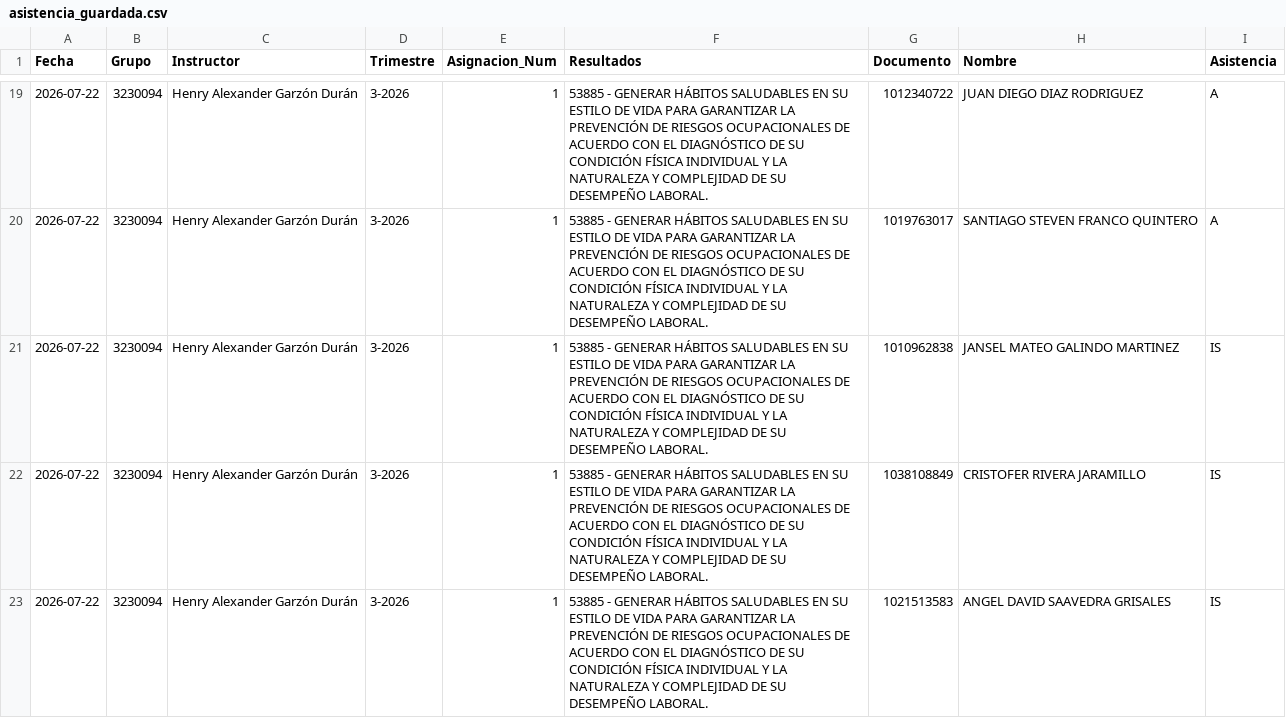
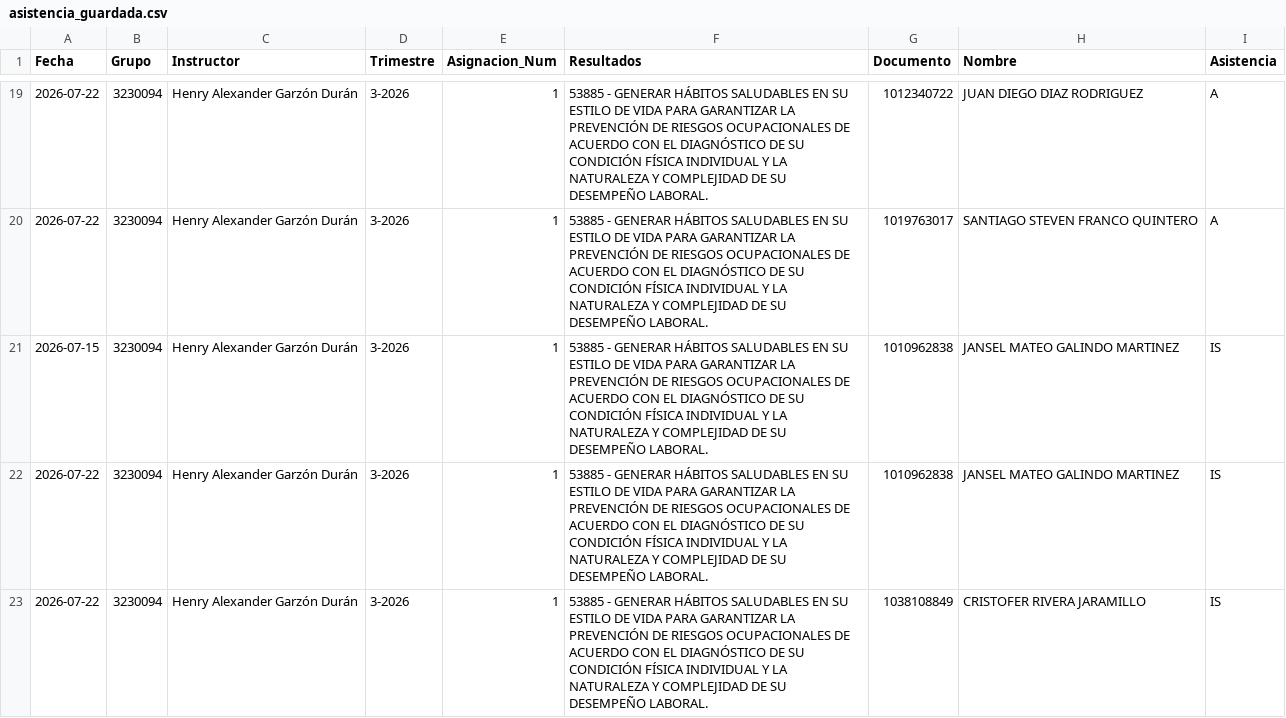
Before and after one commit to semaforojo-web/Asistencia-SENA-CMM, a CSV file: asistencia_guardada.csv, drawn as a sheet; only a part is shown, gaps mark what is left out; the shorter side is filled out with more unchanged rows.

Commit message:
Update asistencia_guardada.csv

```diff
--- a/asistencia_guardada.csv
+++ b/asistencia_guardada.csv
@@ -20,2 +20,3 @@ Fecha,Grupo,Instructor,Trimestre,Asignacion_Num,Resultados,Documento,Nombre,Asis
 2026-07-22,3230094,Henry Alexander Garzón Durán,3-2026,1,53885 - GENERAR HÁBITOS SALUDABLES EN SU ESTILO DE VIDA PARA GARANTIZAR LA PREVENCIÓN DE RIESGOS OCUPACIONALES DE ACUERDO CON EL DIAGNÓSTICO DE SU CONDICIÓN FÍSICA INDIVIDUAL Y LA NATURALEZA Y COMPLEJIDAD DE SU DESEMPEÑO LABORAL.,1019763017,SANTIAGO STEVEN FRANCO QUINTERO,A
+2026-07-15,3230094,Henry Alexander Garzón Durán,3-2026,1,53885 - GENERAR HÁBITOS SALUDABLES EN SU ESTILO DE VIDA PARA GARANTIZAR LA PREVENCIÓN DE RIESGOS OCUPACIONALES DE ACUERDO CON EL DIAGNÓSTICO DE SU CONDICIÓN FÍSICA INDIVIDUAL Y LA NATURALEZA Y COMPLEJIDAD DE SU DESEMPEÑO LABORAL.,1010962838,JANSEL MATEO GALINDO MARTINEZ,IS
 2026-07-22,3230094,Henry Alexander Garzón Durán,3-2026,1,53885 - GENERAR HÁBITOS SALUDABLES EN SU ESTILO DE VIDA PARA GARANTIZAR LA PREVENCIÓN DE RIESGOS OCUPACIONALES DE ACUERDO CON EL DIAGNÓSTICO DE SU CONDICIÓN FÍSICA INDIVIDUAL Y LA NATURALEZA Y COMPLEJIDAD DE SU DESEMPEÑO LABORAL.,1010962838,JANSEL MATEO GALINDO MARTINEZ,IS
```
